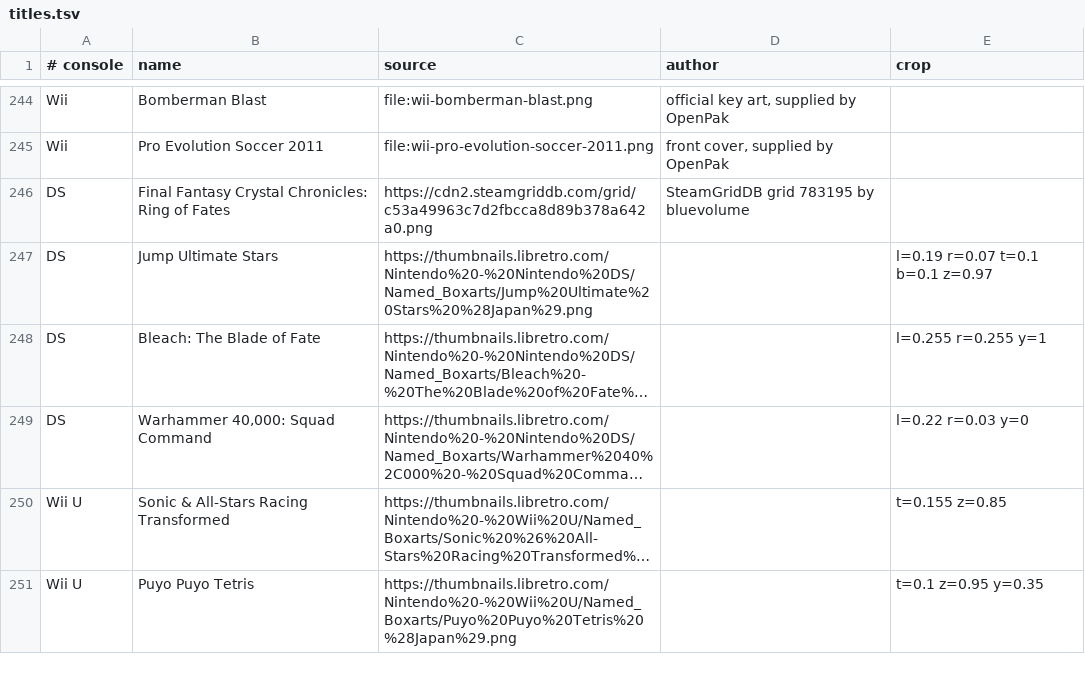
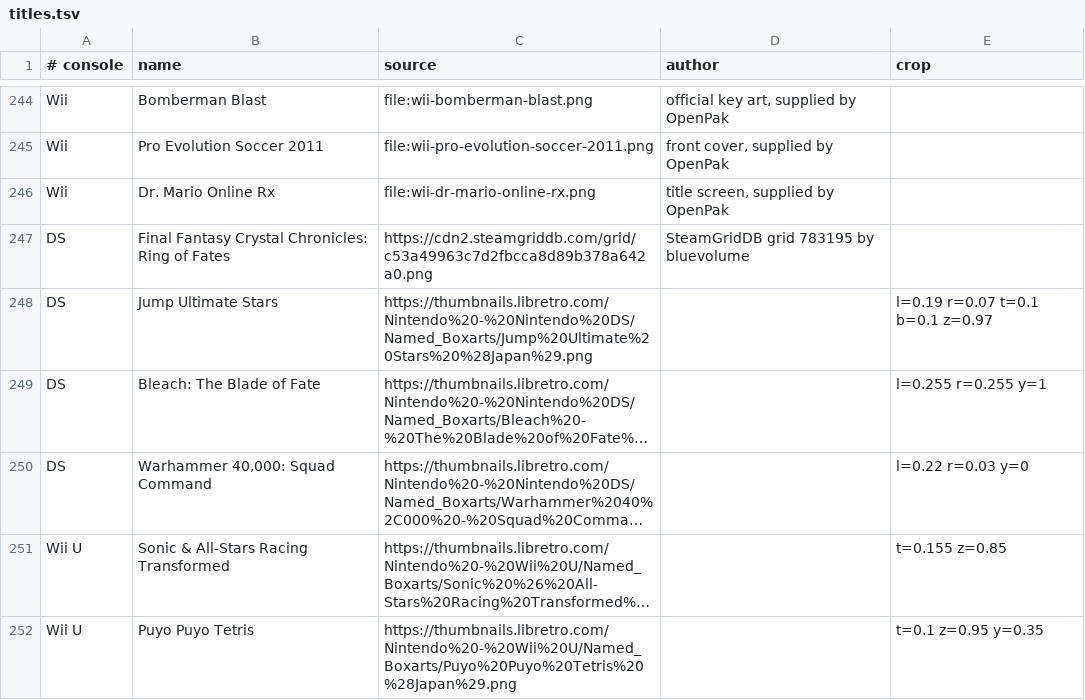
Before and after one commit to openpak/website, a TSV file: scripts/title-art/titles.tsv, drawn as a sheet; only a part is shown, gaps mark what is left out; long unchanged cells end in ….

```diff
--- a/scripts/title-art/titles.tsv
+++ b/scripts/title-art/titles.tsv
@@ -245,2 +245,3 @@ Wii	Bomberman Blast	file:wii-bomberman-blast.png	official key art, supplied by O
 Wii	Pro Evolution Soccer 2011	file:wii-pro-evolution-soccer-2011.png	front cover, supplied by OpenPak	
+Wii	Dr. Mario Online Rx	file:wii-dr-mario-online-rx.png	title screen, supplied by OpenPak	
 DS	Final Fantasy Crystal Chronicles: Ring of Fates	https://cdn2.steamgriddb.com/grid/c53a49963c7d2fbcca8d89b378a642a0.png	SteamGridDB grid 783195 by bluevolume	
```
Also changed, not shown: web/static/art/titles/SOURCES.tsv, 2 other files.
